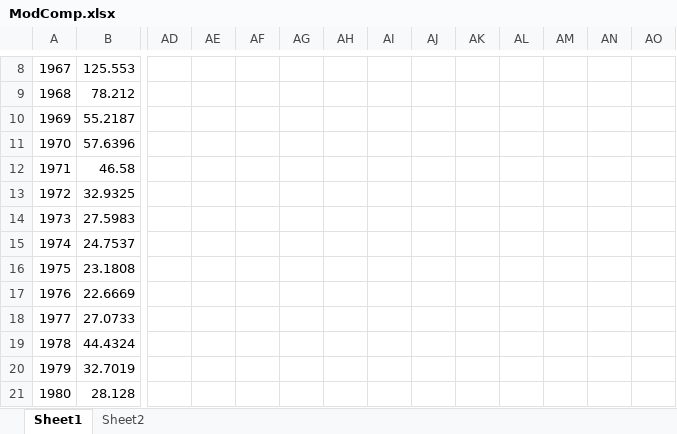
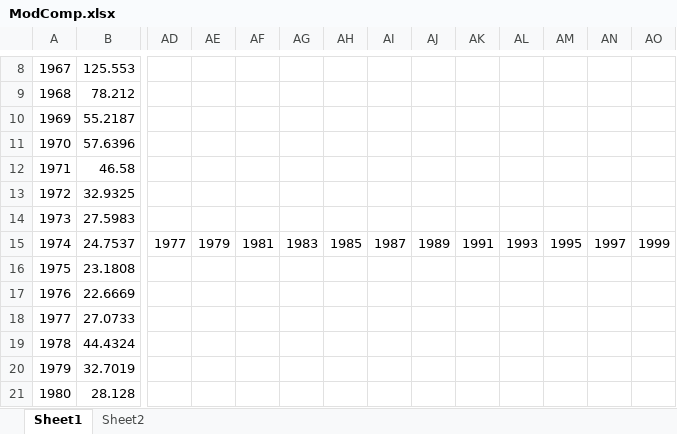
Before and after one commit to afsc-assessments/AMAK, an Excel workbook: examples/goapop/ModComp.xlsx, sheet Sheet1, drawn as a sheet; only a part is shown, gaps mark what is left out; values as stored, in another font and other column widths than the file's, no borders; charts and pictures not drawn; the diff covers the shown part only; the diff names each change by its address in the sheet, - before the commit and + after, or states it on an @@ line.

```diff
--- a/examples/goapop/ModComp.xlsx (sheet Sheet1)
+++ b/examples/goapop/ModComp.xlsx (sheet Sheet1)
-AD15: (empty)
+AD15: 1977
-AE15: (empty)
+AE15: 1979
-AF15: (empty)
+AF15: 1981
-AG15: (empty)
+AG15: 1983
-AH15: (empty)
+AH15: 1985
-AI15: (empty)
+AI15: 1987
-AJ15: (empty)
+AJ15: 1989
-AK15: (empty)
+AK15: 1991
-AL15: (empty)
+AL15: 1993
-AM15: (empty)
+AM15: 1995
-AN15: (empty)
+AN15: 1997
-AO15: (empty)
+AO15: 1999
```
Also changed, not shown: 9 edited cells elsewhere in this sheet, sheet Sheet2, charts or pictures, 1 other file.
